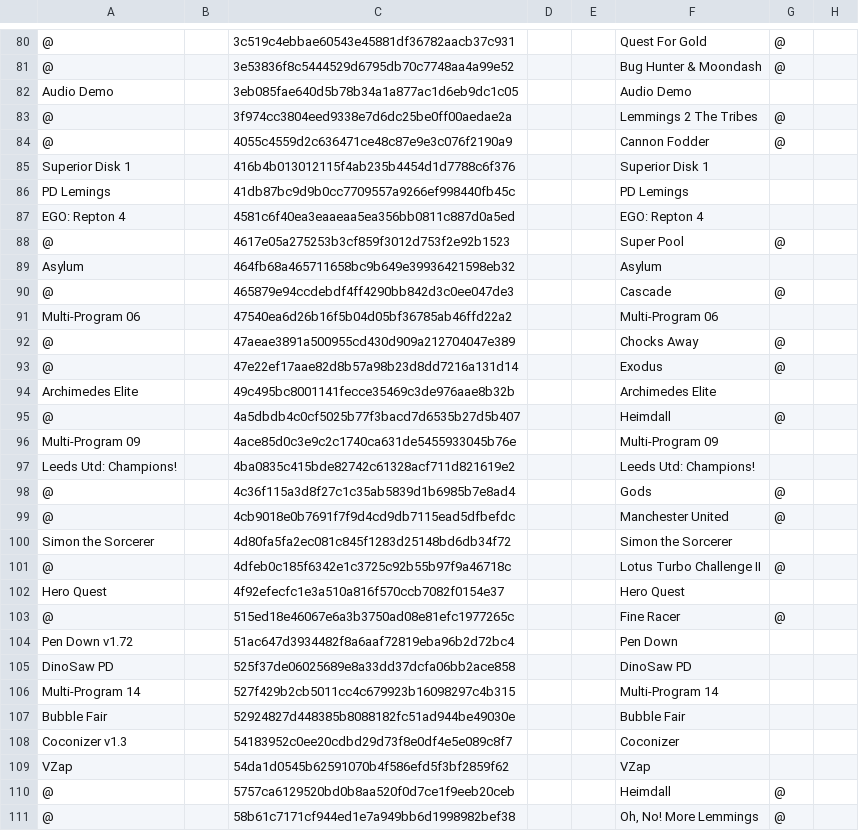
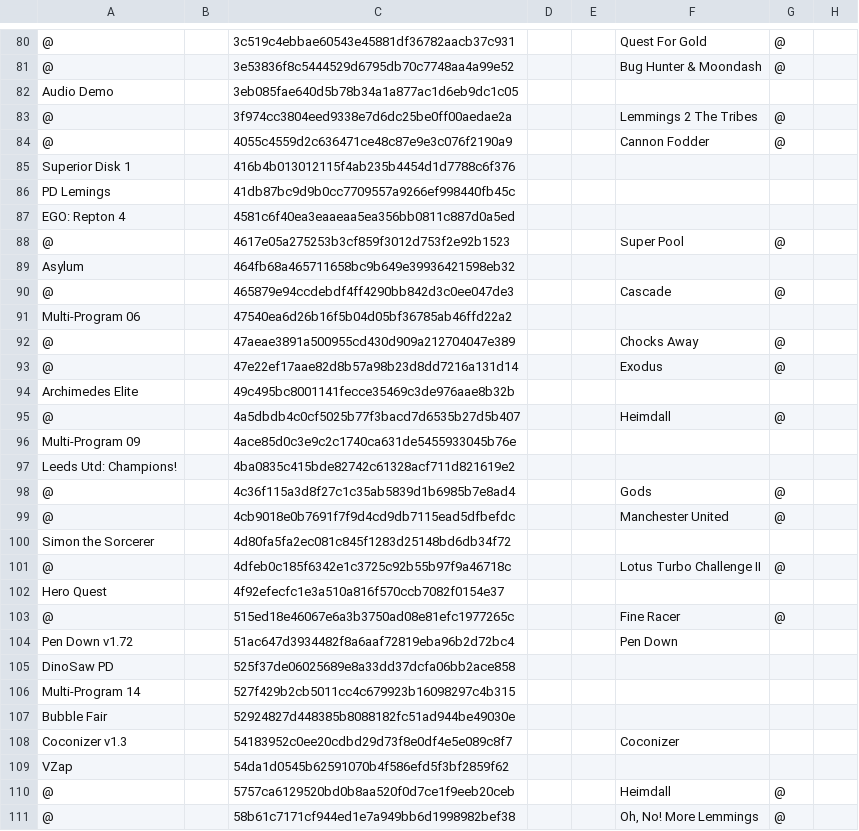
Before and after one commit to Chixpy/Emuteca, a CSV file: bin/Databases/Acorn - Archimedes.csv, drawn as a sheet; only a part is shown, gaps mark what is left out; the diff covers the shown part only; the diff names each change by its address in the sheet, - before the commit and + after, or states it on an @@ line.

```diff
--- a/bin/Databases/Acorn - Archimedes.csv
+++ b/bin/Databases/Acorn - Archimedes.csv
-F82: Audio Demo
+F82: (empty)
-F85: Superior Disk 1
+F85: (empty)
-F86: PD Lemings
+F86: (empty)
-F87: EGO: Repton 4
+F87: (empty)
-F89: Asylum
+F89: (empty)
-F91: Multi-Program 06
+F91: (empty)
-F94: Archimedes Elite
+F94: (empty)
-F96: Multi-Program 09
+F96: (empty)
-F97: Leeds Utd: Champions!
+F97: (empty)
-F100: Simon the Sorcerer
+F100: (empty)
-F102: Hero Quest
+F102: (empty)
-F105: DinoSaw PD
+F105: (empty)
-F106: Multi-Program 14
+F106: (empty)
-F107: Bubble Fair
+F107: (empty)
-F109: VZap
+F109: (empty)
```
Also changed, not shown: 154 edited cells elsewhere in this file, bin/Databases/id - Doom.csv, 10 other files.
